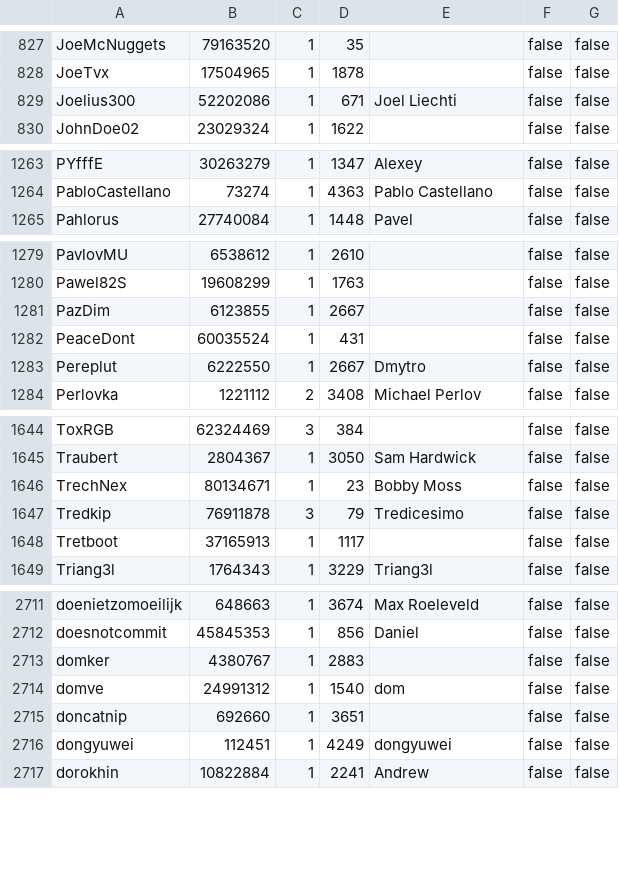
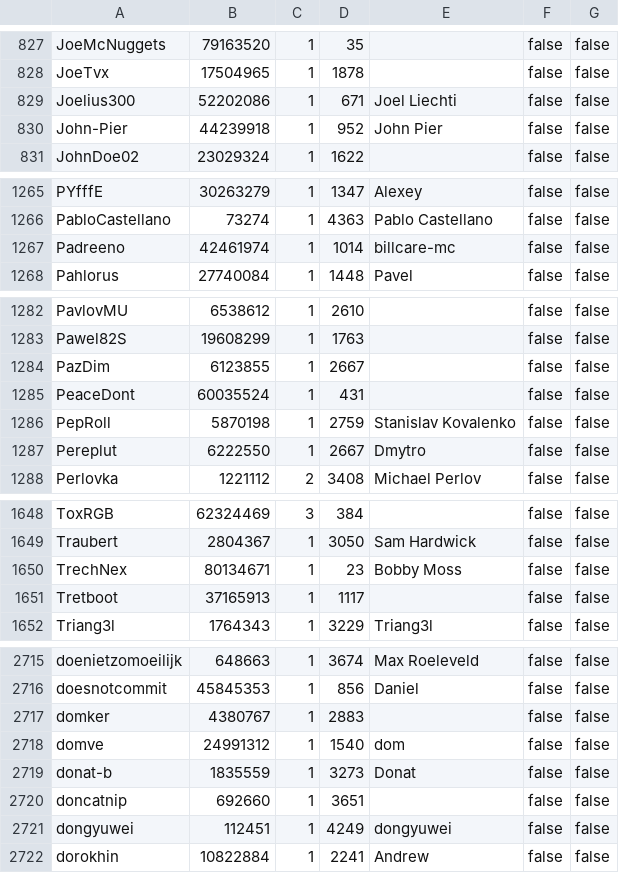
Before and after one commit to travisbrown/octocrabby, a CSV file: data/rms-support-letter-contributors.csv, drawn as a sheet; only a part is shown, gaps mark what is left out; removed rows and columns are numbered as before the commit, all else as after; the diff covers the shown part only; the diff names each change by its address in the sheet, - before the commit and + after, or states it on an @@ line.

Commit message:
Update rms-support-letter contributors file

```diff
--- a/data/rms-support-letter-contributors.csv
+++ b/data/rms-support-letter-contributors.csv
+row 830: John-Pier | 44239918 | 1 | 952 | John Pier | false | false
+row 1267: Padreeno | 42461974 | 1 | 1014 | billcare-mc | false | false
+row 1286: PepRoll | 5870198 | 1 | 2759 | Stanislav Kovalenko | false | false
-row 1647: Tredkip | 76911878 | 3 | 79 | Tredicesimo | false | false
+row 2719: donat-b | 1835559 | 1 | 3273 | Donat | false | false
```
Also changed, not shown: 4 added rows, 1 removed row and 5 edited cells elsewhere in this file.
